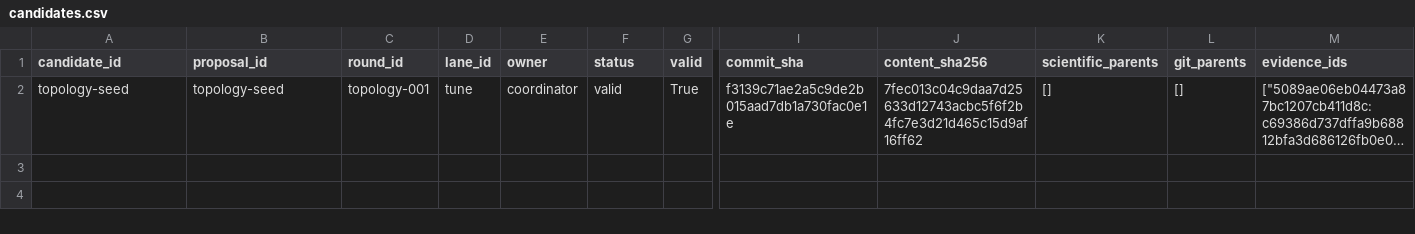
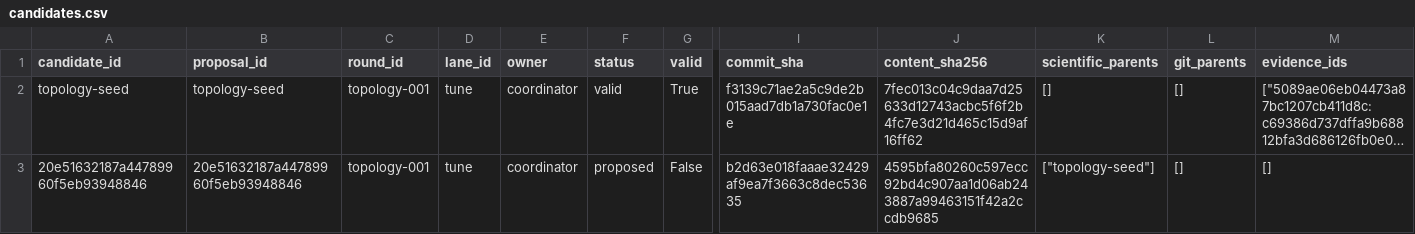
Before and after one commit to timbtz/feyer-search-lab, a CSV file: experiments/campaigns/topology-smac-v1/candidates.csv, drawn as a sheet; only a part is shown, gaps mark what is left out; long unchanged cells end in …; rows hold the shown columns only; the diff names each change by its address in the sheet, - before the commit and + after, or states it on an @@ line.

Commit message:
Record DAG campaign topology-proposed

```diff
--- a/experiments/campaigns/topology-smac-v1/candidates.csv
+++ b/experiments/campaigns/topology-smac-v1/candidates.csv
+row 3: 20e51632187a44789960f5eb93948846 | 20e51632187a44789960f5eb93948846 | topology-001 | tune | coordinator | proposed | False | b2d63e018faaae32429af9ea7f3663c8dec53635 | 4595bfa80260c597ecc92bd4c907aa1d06ab243887a99463151f42a2ccdb9685 | ["topology-seed"] | [] | []
```
Also changed, not shown: 7 other files.
